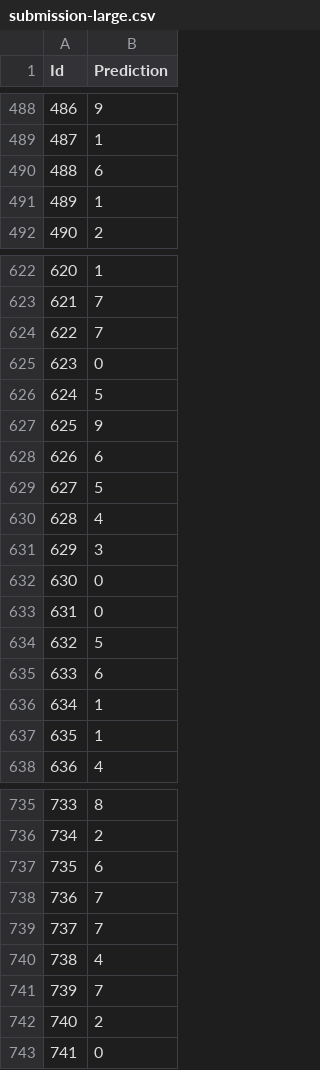
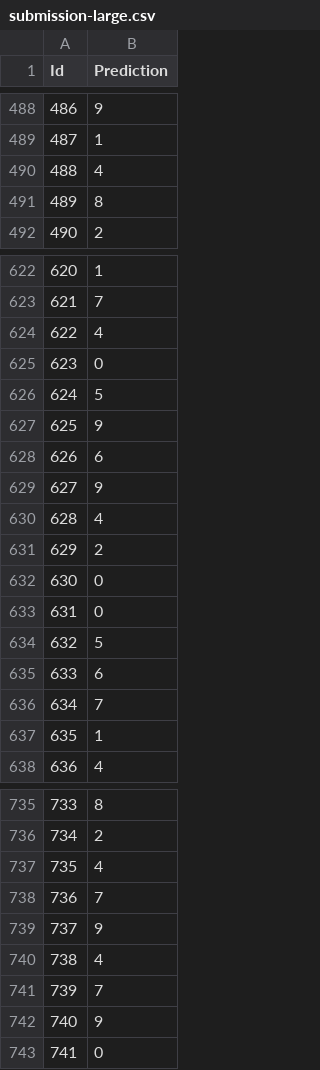
Before and after one commit to ytoyama/intro_to_sml, a CSV file: 2/experiment/submission-large.csv, drawn as a sheet; only a part is shown, gaps mark what is left out; the diff covers the shown part only.

```diff
--- a/2/experiment/submission-large.csv
+++ b/2/experiment/submission-large.csv
@@ -489,4 +489,4 @@ Id,Prediction
 487,1
-488,6
-489,1
+488,4
+489,8
 490,2
@@ -623,3 +623,3 @@ Id,Prediction
 621,7
-622,7
+622,4
 623,0
@@ -628,5 +628,5 @@ Id,Prediction
 626,6
-627,5
+627,9
 628,4
-629,3
+629,2
 630,0
@@ -635,3 +635,3 @@ Id,Prediction
 633,6
-634,1
+634,7
 635,1
@@ -736,8 +736,8 @@ Id,Prediction
 734,2
-735,6
+735,4
 736,7
-737,7
+737,9
 738,4
 739,7
-740,2
+740,9
 741,0
```
Also changed, not shown: 49 edited cells elsewhere in this file, 2/experiment/submission-small.csv, 1 other file.
